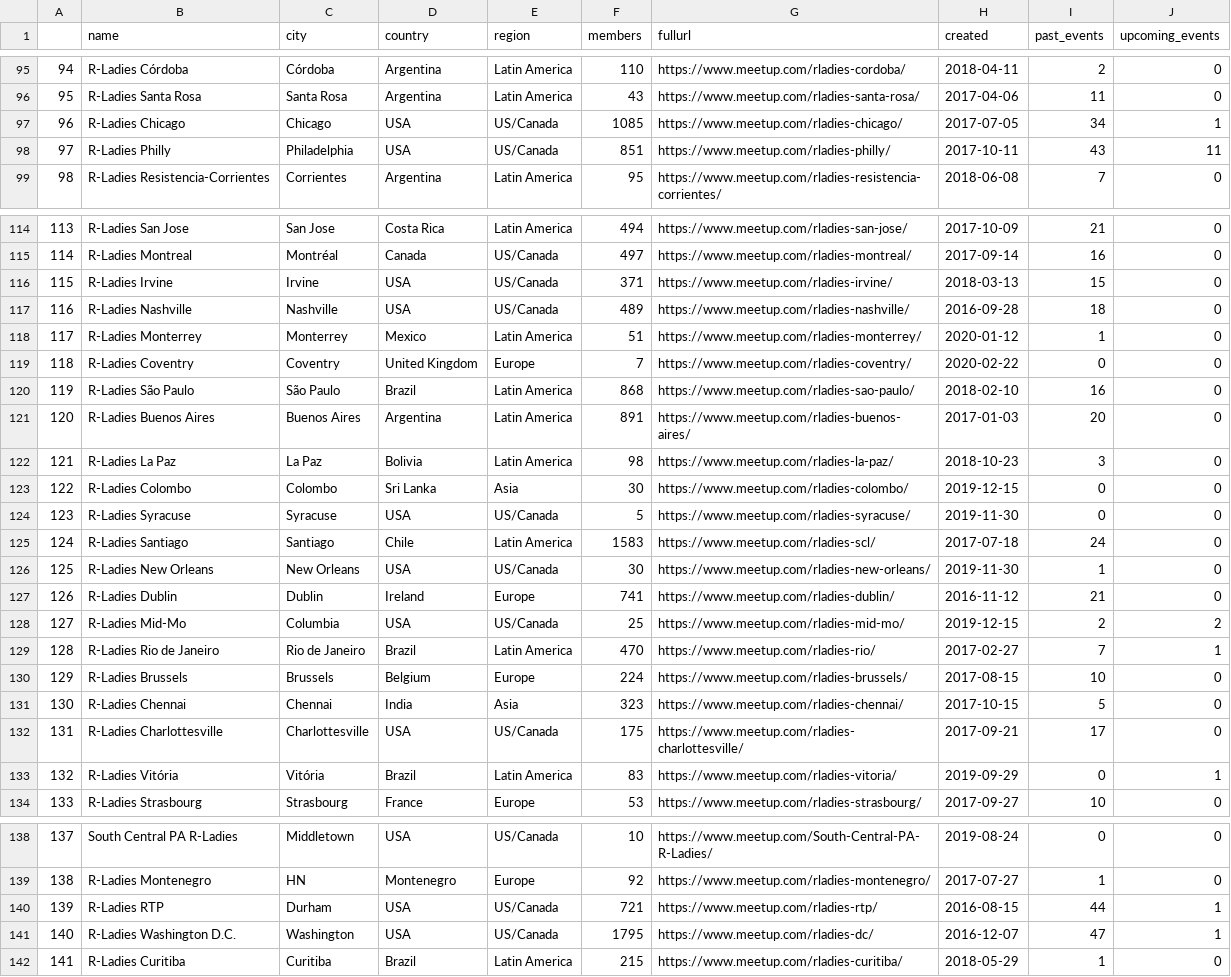
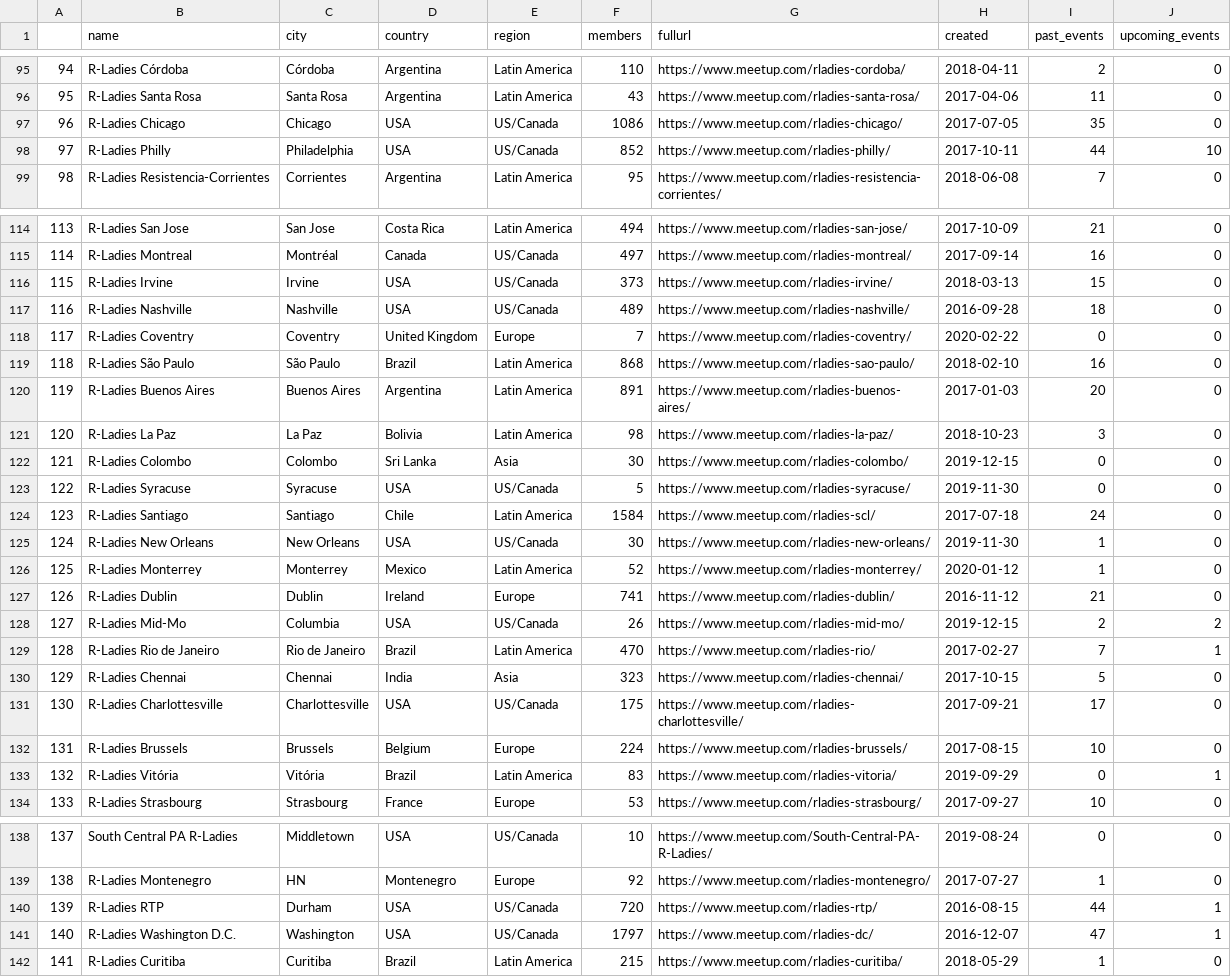
Before and after one commit to r-community/user-groups, a CSV file: docs/data/rladies.csv, drawn as a sheet; only a part is shown, gaps mark what is left out; removed rows and columns are numbered as before the commit, all else as after; the diff covers the shown part only; the diff names each change by its address in the sheet, - before the commit and + after, or states it on an @@ line.

```diff
--- a/docs/data/rladies.csv
+++ b/docs/data/rladies.csv
@@ column A renumbered between rows 11 and 193 @@
-F97 (members): 1085
+F97 (members): 1086
-I97 (past_events): 34
+I97 (past_events): 35
-J97 (upcoming_events): 1
+J97 (upcoming_events): 0
-F98 (members): 851
+F98 (members): 852
-I98 (past_events): 43
+I98 (past_events): 44
-J98 (upcoming_events): 11
+J98 (upcoming_events): 10
-F116 (members): 371
+F116 (members): 373
-row 118: 117 | R-Ladies Monterrey | Monterrey | Mexico | Latin America | 51 | https://www.meetup.com/rladies-monterrey/ | 2020-01-12 | 1 | 0
-F124 (members): 1583
+F124 (members): 1584
+row 126: 125 | R-Ladies Monterrey | Monterrey | Mexico | Latin America | 52 | https://www.meetup.com/rladies-monterrey/ | 2020-01-12 | 1 | 0
-F128 (members): 25
+F128 (members): 26
@@ row 130 moved to row 132: 131 @@
-F140 (members): 721
+F140 (members): 720
-F141 (members): 1795
+F141 (members): 1797
```
Also changed, not shown: 1 added row, 1 removed row, 11 moved rows and 15 edited cells elsewhere in this file, docs/data/rladies_hosts.csv, docs/data/rugs.csv, 5 other files.
